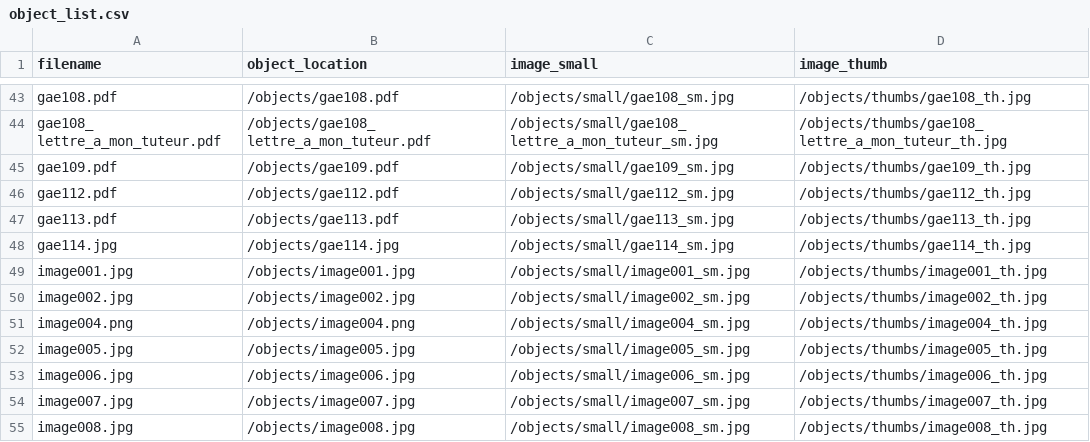
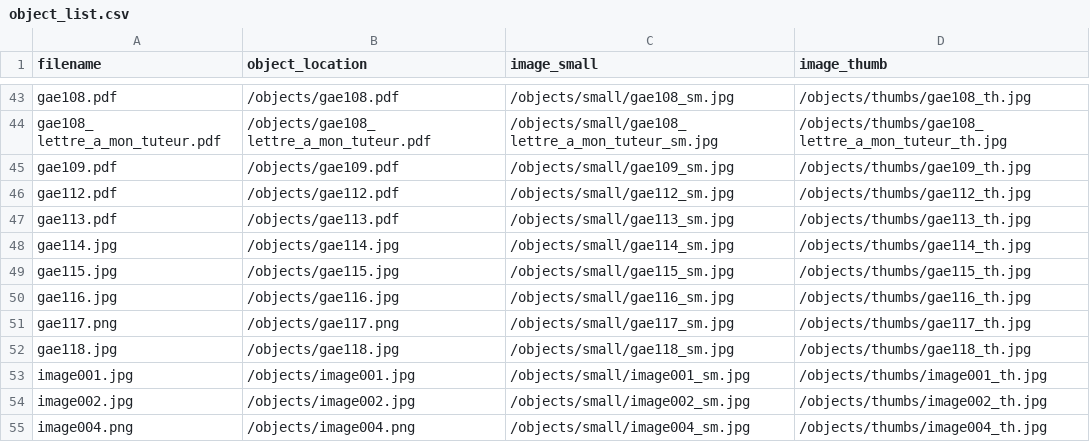
Before and after one commit to thecdil/tender-spaces, a CSV file: objects/object_list.csv, drawn as a sheet; only a part is shown, gaps mark what is left out; the shorter side is filled out with more unchanged rows.

```diff
--- a/objects/object_list.csv
+++ b/objects/object_list.csv
@@ -48,2 +48,6 @@ gae113.pdf,/objects/gae113.pdf,/objects/small/gae113_sm.jpg,/objects/thumbs/gae1
 gae114.jpg,/objects/gae114.jpg,/objects/small/gae114_sm.jpg,/objects/thumbs/gae114_th.jpg
+gae115.jpg,/objects/gae115.jpg,/objects/small/gae115_sm.jpg,/objects/thumbs/gae115_th.jpg
+gae116.jpg,/objects/gae116.jpg,/objects/small/gae116_sm.jpg,/objects/thumbs/gae116_th.jpg
+gae117.png,/objects/gae117.png,/objects/small/gae117_sm.jpg,/objects/thumbs/gae117_th.jpg
+gae118.jpg,/objects/gae118.jpg,/objects/small/gae118_sm.jpg,/objects/thumbs/gae118_th.jpg
 image001.jpg,/objects/image001.jpg,/objects/small/image001_sm.jpg,/objects/thumbs/image001_th.jpg
```
Also changed, not shown: _data/gaetane.csv, 30 other files.
